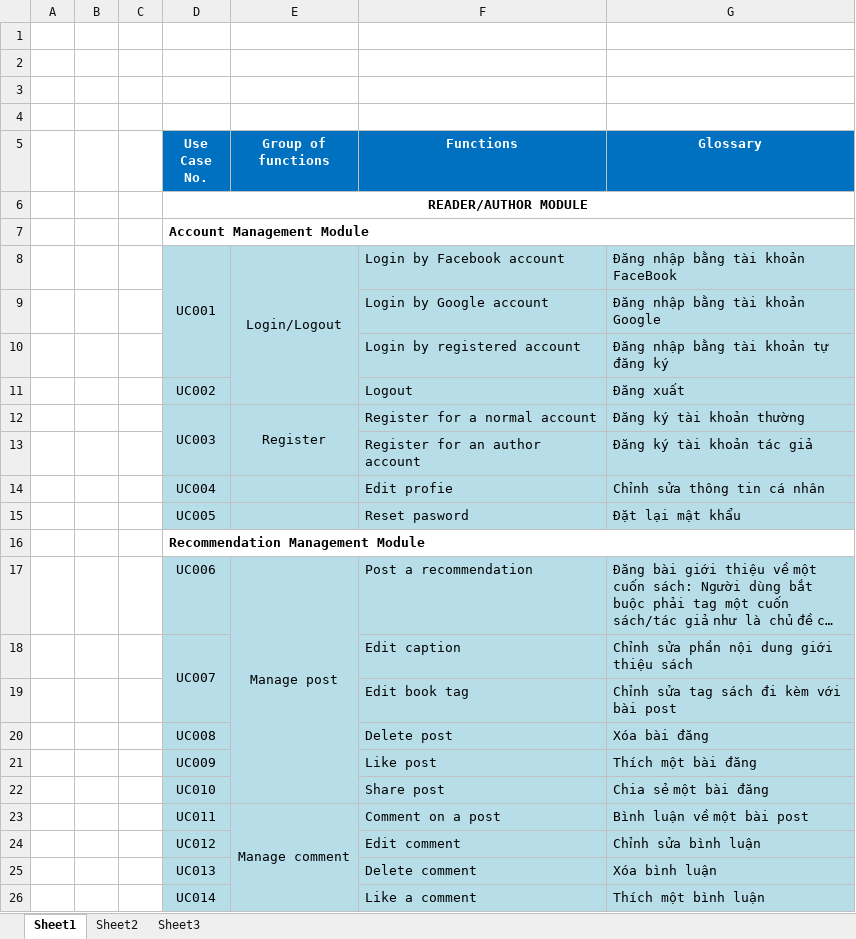
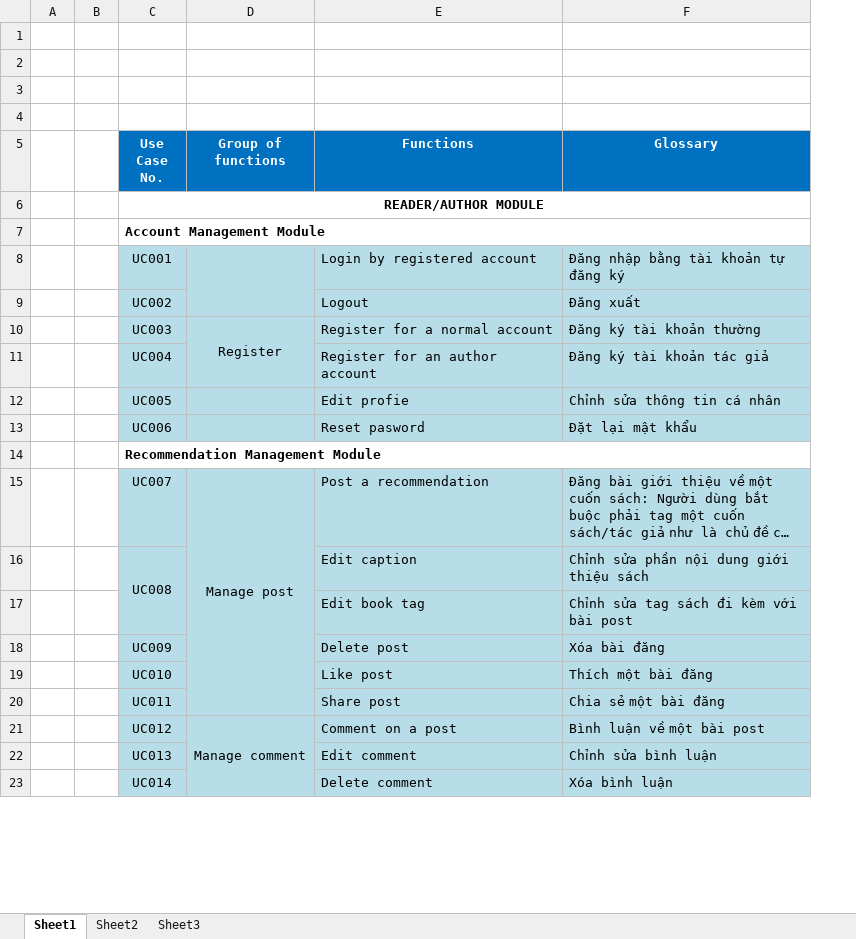
Before and after one commit to sangnvus/201609JS02, an Excel workbook: WIP/Documents/UseCase Diagram/List of UseCase.xlsx, sheet Sheet1, drawn as a sheet; only a part is shown; long unchanged cells end in …; values as stored, in another font and other column widths than the file's, no borders; removed rows and columns are numbered as before the commit, all else as after; the diff covers the shown part only; the diff names each change by its address in the sheet, - before the commit and + after, or states it on an @@ line.

Commit message:
[Doc]_Update List of usecases

```diff
--- a/WIP/Documents/UseCase Diagram/List of UseCase.xlsx (sheet Sheet1)
+++ b/WIP/Documents/UseCase Diagram/List of UseCase.xlsx (sheet Sheet1)
-column C, empty
-D8:D10 merged
-D8 (Group of functions): Login/Logout
+D8 (Group of functions): (empty)
-E8 (Functions): Login by Facebook account
+E8 (Functions): Login by registered account
-F8 (Glossary): Đăng nhập bằng tài khoản FaceBook
+F8 (Glossary): Đăng nhập bằng tài khoản tự đăng ký
-row 9:  |  |  |  |  | Login by Google account | Đăng nhập bằng tài khoản Google
-row 10:  |  |  |  |  | Login by registered account | Đăng nhập bằng tài khoản tự đăng ký
-D12:D13 merged
-C11 (Use Case No.): (empty)
+C11 (Use Case No.): UC004
-C12 (Use Case No.): UC004
+C12 (Use Case No.): UC005
-C13 (Use Case No.): UC005
+C13 (Use Case No.): UC006
-C15 (Use Case No.): UC006
+C15 (Use Case No.): UC007
-E17:E22 merged
+D15:D20 merged
-C16 (Use Case No.): UC007
+C16 (Use Case No.): UC008
-row 20:  |  |  | UC008 |  | Delete post | Xóa bài đăng
-E18 (Functions): Like post
+E18 (Functions): Delete post
-F18 (Glossary): Thích một bài đăng
+F18 (Glossary): Xóa bài đăng
-E19 (Functions): Share post
+E19 (Functions): Like post
-F19 (Glossary): Chia sẻ một bài đăng
+F19 (Glossary): Thích một bài đăng
-D20 (Group of functions): Manage comment
+D20 (Group of functions): (empty)
-E23:E26 merged
-E20 (Functions): Comment on a post
+E20 (Functions): Share post
-F20 (Glossary): Bình luận về một bài post
+F20 (Glossary): Chia sẻ một bài đăng
-D21 (Group of functions): (empty)
+D21 (Group of functions): Manage comment
+D21:D24 merged
-E21 (Functions): Edit comment
+E21 (Functions): Comment on a post
-F21 (Glossary): Chỉnh sửa bình luận
+F21 (Glossary): Bình luận về một bài post
-E22 (Functions): Delete comment
+E22 (Functions): Edit comment
-F22 (Glossary): Xóa bình luận
+F22 (Glossary): Chỉnh sửa bình luận
-E23 (Functions): Like a comment
+E23 (Functions): Delete comment
-F23 (Glossary): Thích một bình luận
+F23 (Glossary): Xóa bình luận
```
Also changed, not shown: 5 added rows, 6 removed rows, 35 edited cells and merged cells elsewhere in this sheet.
